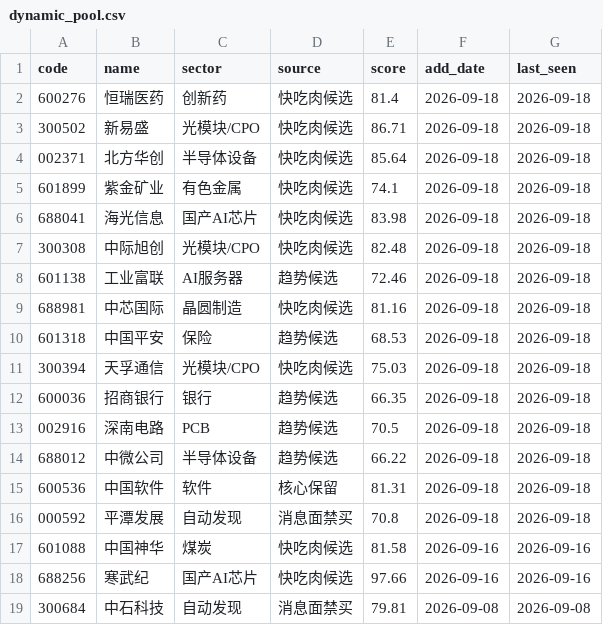
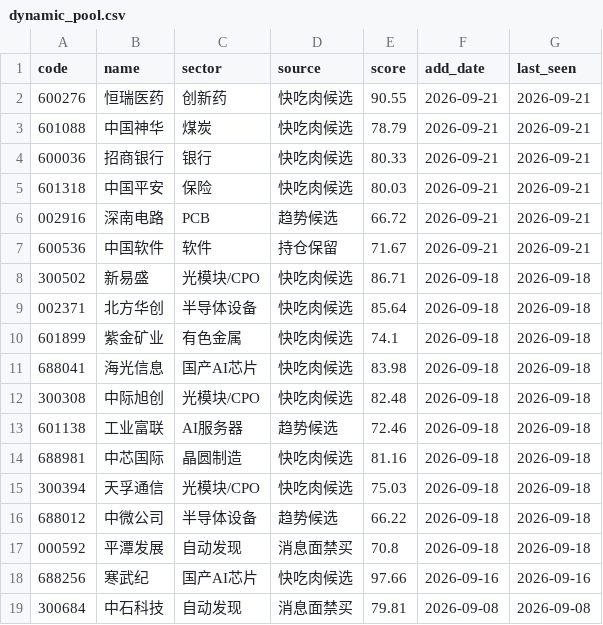
Before and after one commit to chenrj985-ai/decision, a CSV file: data/dynamic_pool.csv, drawn as a sheet; only a part is shown.

```diff
--- a/data/dynamic_pool.csv
+++ b/data/dynamic_pool.csv
@@ -1,3 +1,8 @@
 code,name,sector,source,score,add_date,last_seen
-600276,恒瑞医药,创新药,快吃肉候选,81.4,2026-09-18,2026-09-18
+600276,恒瑞医药,创新药,快吃肉候选,90.55,2026-09-21,2026-09-21
+601088,中国神华,煤炭,快吃肉候选,78.79,2026-09-21,2026-09-21
+600036,招商银行,银行,快吃肉候选,80.33,2026-09-21,2026-09-21
+601318,中国平安,保险,快吃肉候选,80.03,2026-09-21,2026-09-21
+002916,深南电路,PCB,趋势候选,66.72,2026-09-21,2026-09-21
+600536,中国软件,软件,持仓保留,71.67,2026-09-21,2026-09-21
 300502,新易盛,光模块/CPO,快吃肉候选,86.71,2026-09-18,2026-09-18
@@ -9,10 +14,5 @@
 688981,中芯国际,晶圆制造,快吃肉候选,81.16,2026-09-18,2026-09-18
-601318,中国平安,保险,趋势候选,68.53,2026-09-18,2026-09-18
 300394,天孚通信,光模块/CPO,快吃肉候选,75.03,2026-09-18,2026-09-18
-600036,招商银行,银行,趋势候选,66.35,2026-09-18,2026-09-18
-002916,深南电路,PCB,趋势候选,70.5,2026-09-18,2026-09-18
 688012,中微公司,半导体设备,趋势候选,66.22,2026-09-18,2026-09-18
-600536,中国软件,软件,核心保留,81.31,2026-09-18,2026-09-18
 000592,平潭发展,自动发现,消息面禁买,70.8,2026-09-18,2026-09-18
-601088,中国神华,煤炭,快吃肉候选,81.58,2026-09-16,2026-09-16
 688256,寒武纪,国产AI芯片,快吃肉候选,97.66,2026-09-16,2026-09-16
```
Also changed, not shown: data/auto_discovery_cache.csv, data/event_scan_cache.csv, 23 other files.
